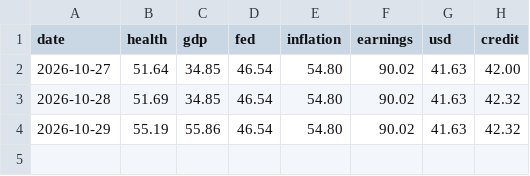
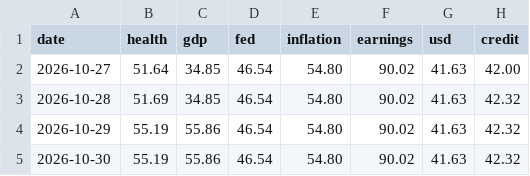
Before and after one commit to jstarling13/macro-health-monitor, a CSV file: data/history/gauge_log.csv, drawn as a sheet; the diff names each change by its address in the sheet, - before the commit and + after, or states it on an @@ line.

```diff
--- a/data/history/gauge_log.csv
+++ b/data/history/gauge_log.csv
+row 5: 2026-10-30 | 55.19 | 55.86 | 46.54 | 54.80 | 90.02 | 41.63 | 42.32
```
